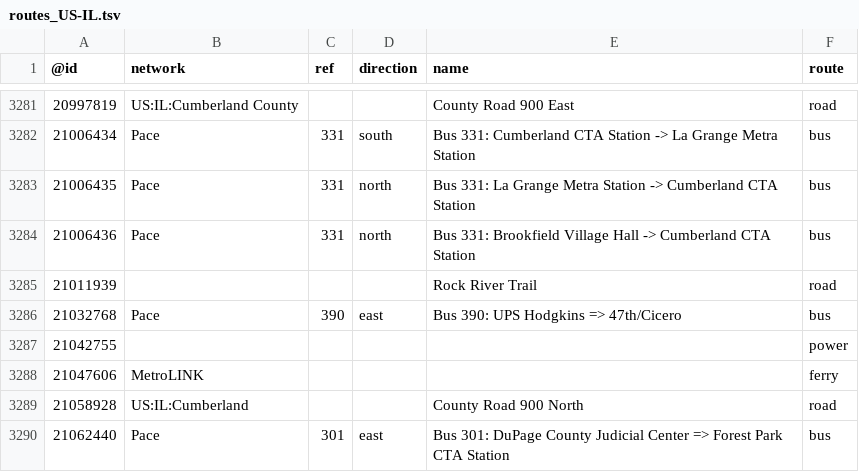
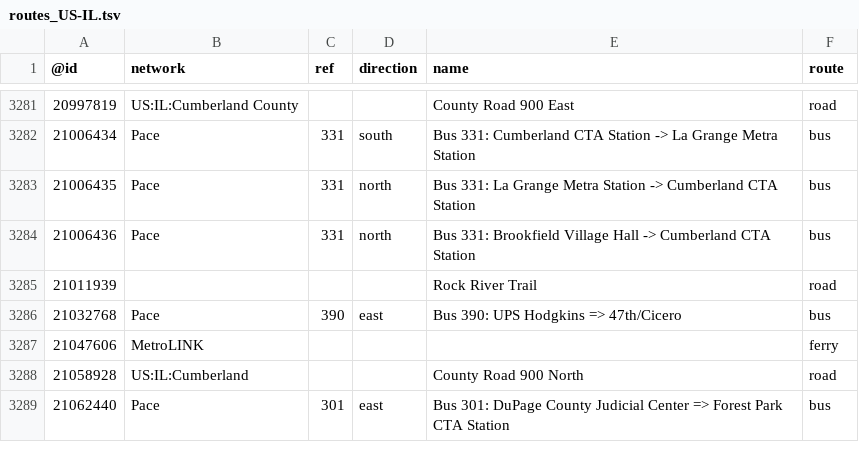
Before and after one commit to nickrsan/osm-us-route-relation-changes, a TSV file: tsv/routes_US-IL.tsv, drawn as a sheet; only a part is shown, gaps mark what is left out; the diff names each change by its address in the sheet, - before the commit and + after, or states it on an @@ line.

```diff
--- a/tsv/routes_US-IL.tsv
+++ b/tsv/routes_US-IL.tsv
-row 3287: 21042755 |  |  |  |  | power
```
Also changed, not shown: tsv/routes_US-OK.tsv, tsv/routes_US-TX.tsv, 1 other file.
